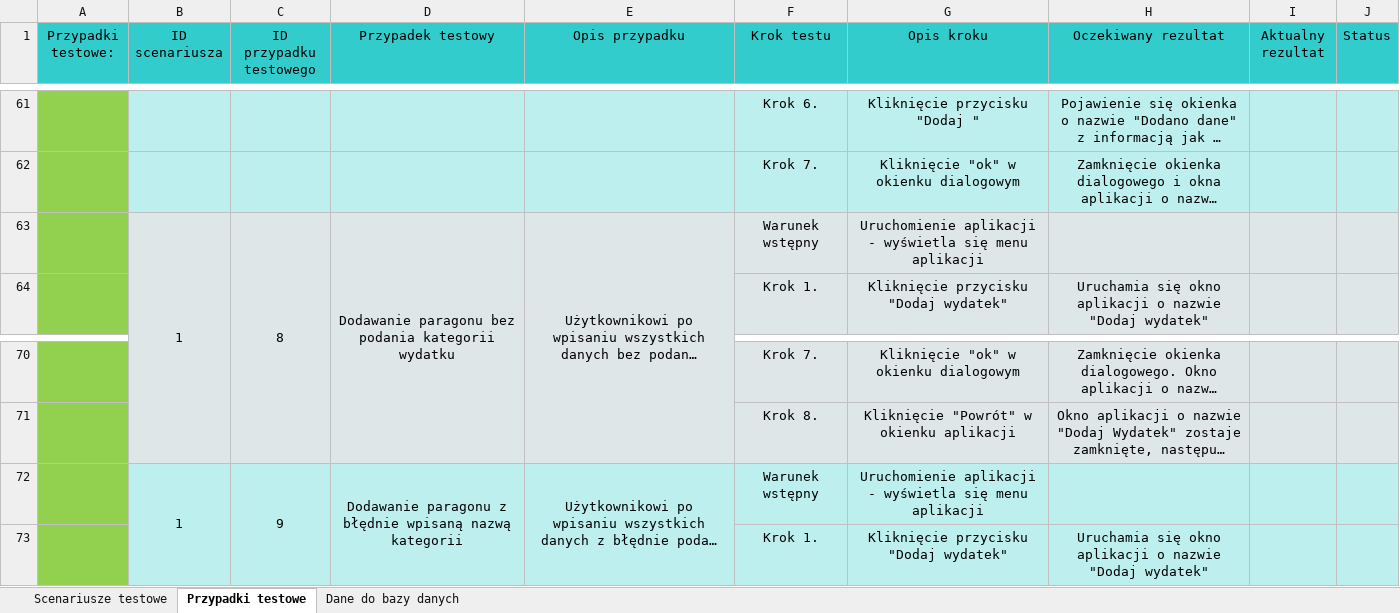
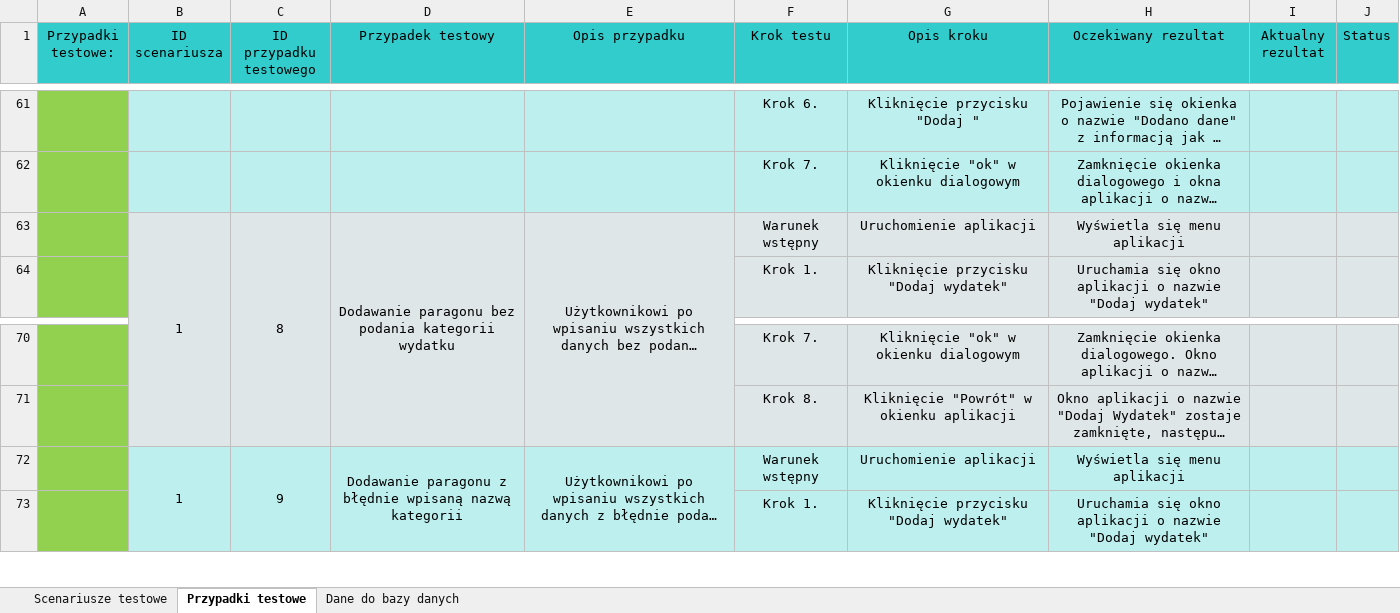
Before and after one commit to SylwiaMir/App_zaliczenie, an Excel workbook: testy/scenariusze_testowe.xlsx, sheet Przypadki testowe, drawn as a sheet; only a part is shown, gaps mark what is left out; long unchanged cells end in …; values as stored, in another font and other column widths than the file's, no borders; charts and pictures not drawn; the diff covers the shown part only; the diff names each change by its address in the sheet, - before the commit and + after, or states it on an @@ line.

```diff
--- a/testy/scenariusze_testowe.xlsx (sheet Przypadki testowe)
+++ b/testy/scenariusze_testowe.xlsx (sheet Przypadki testowe)
-G63 (Opis kroku): Uruchomienie aplikacji - wyświetla się menu aplikacji
+G63 (Opis kroku): Uruchomienie aplikacji
-H63 (Oczekiwany rezultat): (empty)
+H63 (Oczekiwany rezultat): Wyświetla się menu aplikacji
-G72 (Opis kroku): Uruchomienie aplikacji - wyświetla się menu aplikacji
+G72 (Opis kroku): Uruchomienie aplikacji
-H72 (Oczekiwany rezultat): (empty)
+H72 (Oczekiwany rezultat): Wyświetla się menu aplikacji
```
Also changed, not shown: 34 added rows, 32 edited cells, cell formats and merged cells elsewhere in this sheet, sheet Dane do bazy danych, charts or pictures, 1 other file.
